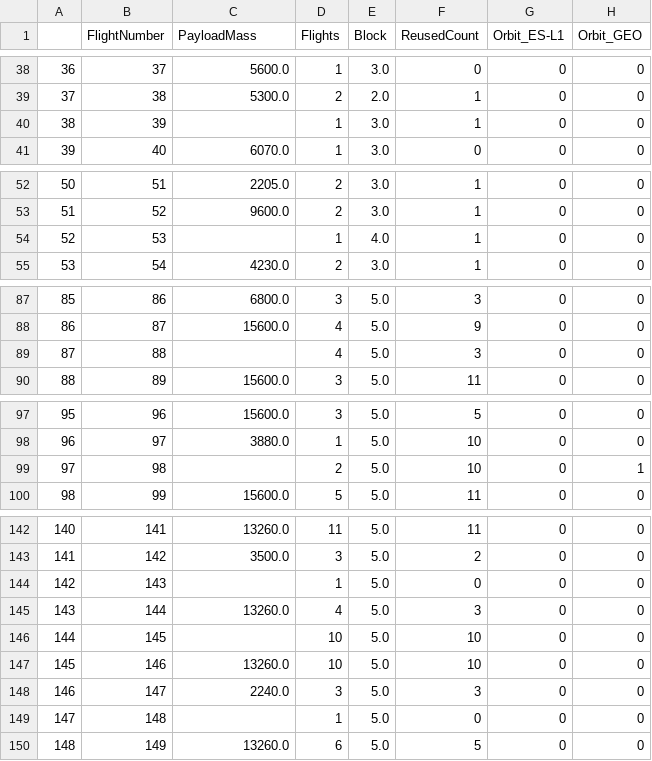
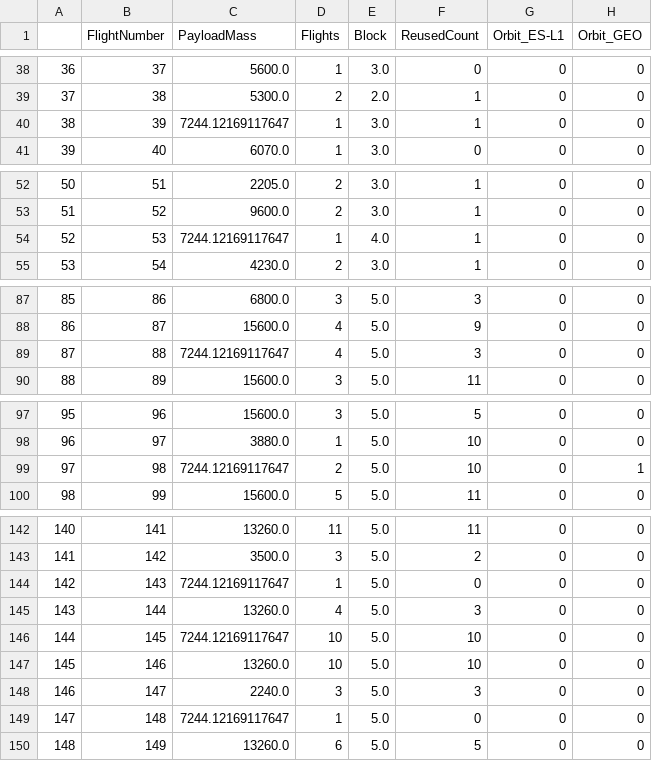
Before and after one commit to TirelessClock/spacex-prediction-model, a CSV file: dataset2.csv, drawn as a sheet; only a part is shown, gaps mark what is left out; the diff covers the shown part only; the diff names each change by its address in the sheet, - before the commit and + after, or states it on an @@ line.

```diff
--- a/dataset2.csv
+++ b/dataset2.csv
-C40 (PayloadMass): (empty)
+C40 (PayloadMass): 7244.12169117647
-C54 (PayloadMass): (empty)
+C54 (PayloadMass): 7244.12169117647
-C89 (PayloadMass): (empty)
+C89 (PayloadMass): 7244.12169117647
-C99 (PayloadMass): (empty)
+C99 (PayloadMass): 7244.12169117647
-C144 (PayloadMass): (empty)
+C144 (PayloadMass): 7244.12169117647
-C146 (PayloadMass): (empty)
+C146 (PayloadMass): 7244.12169117647
-C149 (PayloadMass): (empty)
+C149 (PayloadMass): 7244.12169117647
```
Also changed, not shown: 16 edited cells elsewhere in this file, 2 other files.
